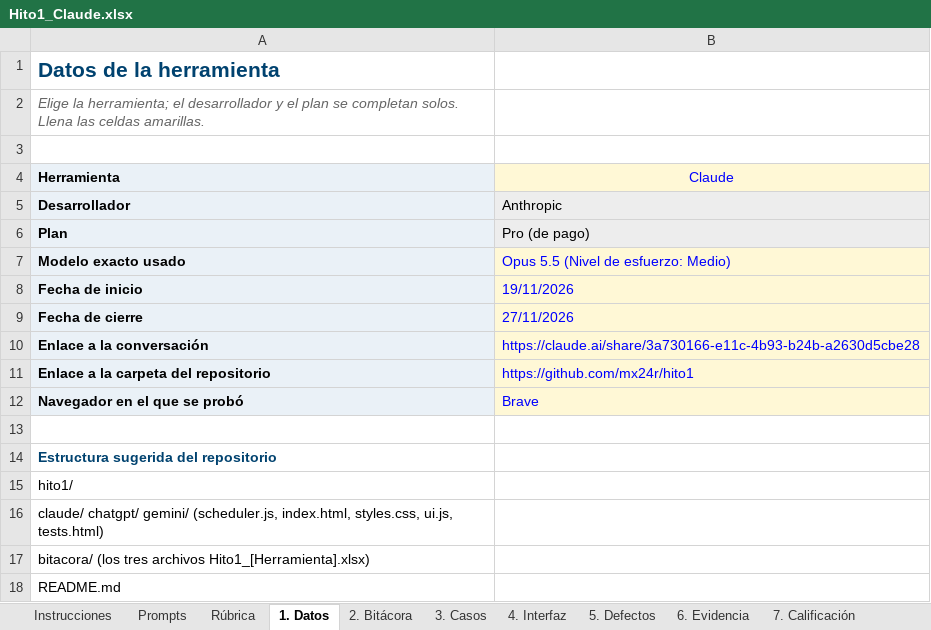
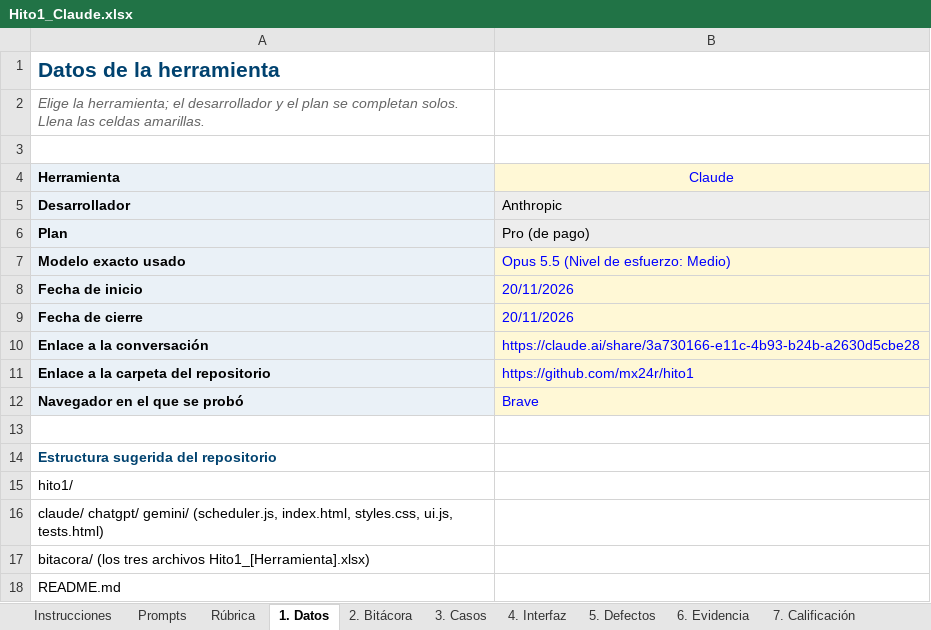
Before and after one commit to mx24r/hito1, an Excel workbook: bitacora/Hito1_Claude.xlsx, sheet 1. Datos, drawn as a sheet; values as stored, in another font and other column widths than the file's, no borders; the diff names each change by its address in the sheet, - before the commit and + after, or states it on an @@ line.

Commit message:
Archivos Gemini y Claude

```diff
--- a/bitacora/Hito1_Claude.xlsx (sheet 1. Datos)
+++ b/bitacora/Hito1_Claude.xlsx (sheet 1. Datos)
-B8 (Claude): 19/11/2026
+B8 (Claude): 20/11/2026
-B9 (Claude): 27/11/2026
+B9 (Claude): 20/11/2026
```
Also changed, not shown: 6 other files.
